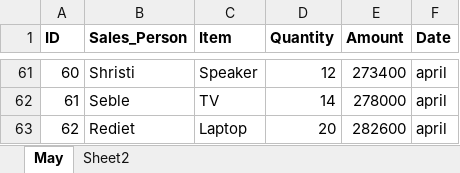
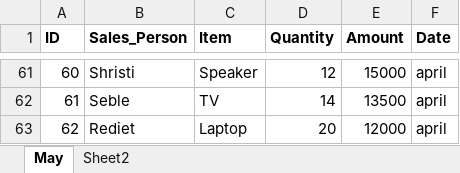
Before and after one commit to seblechernet/HighChartsDemo, an Excel workbook: Data.xlsx, sheet May, drawn as a sheet; only a part is shown, gaps mark what is left out; values as stored, in another font and other column widths than the file's, no borders; the diff covers the shown part only; the diff names each change by its address in the sheet, - before the commit and + after, or states it on an @@ line.

```diff
--- a/Data.xlsx (sheet May)
+++ b/Data.xlsx (sheet May)
-E61 (Amount): 273400
+E61 (Amount): 15000
-E62 (Amount): 278000
+E62 (Amount): 13500
-E63 (Amount): 282600
+E63 (Amount): 12000
```
Also changed, not shown: 54 edited cells elsewhere in this sheet, 6 other files.
